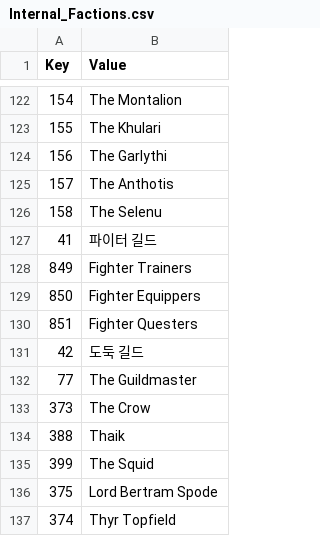
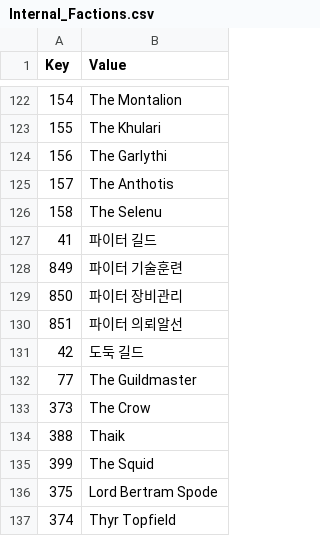
Before and after one commit to wooddoll/dfu_kr, a CSV file: text/Internal_Factions.csv, drawn as a sheet; only a part is shown, gaps mark what is left out.

Commit message:
Update Internal_Factions.csv

```diff
--- a/text/Internal_Factions.csv
+++ b/text/Internal_Factions.csv
@@ -127,5 +127,5 @@ Key,Value
 41,파이터 길드
-849,Fighter Trainers
-850,Fighter Equippers
-851,Fighter Questers
+849,파이터 기술훈련
+850,파이터 장비관리
+851,파이터 의뢰알선
 42,도둑 길드
```
